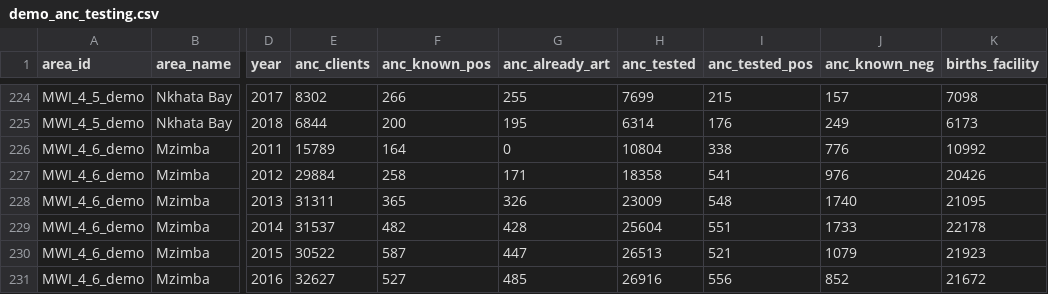
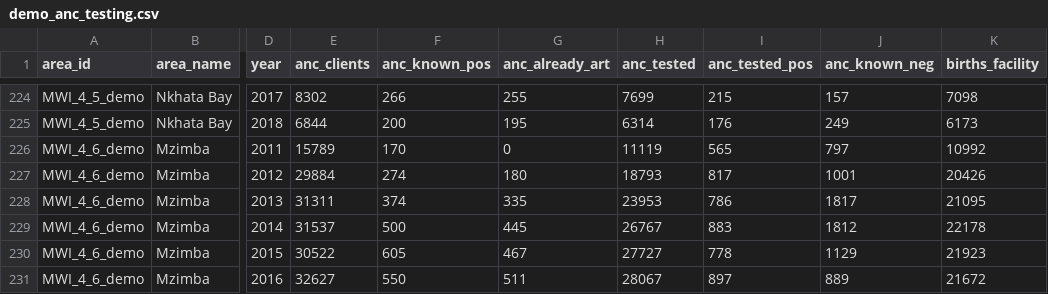
Before and after one commit to mrc-ide/naomi, a CSV file: inst/extdata/demo_anc_testing.csv, drawn as a sheet; only a part is shown, gaps mark what is left out; the diff covers the shown part only; the diff names each change by its address in the sheet, - before the commit and + after, or states it on an @@ line.

```diff
--- a/inst/extdata/demo_anc_testing.csv
+++ b/inst/extdata/demo_anc_testing.csv
-F226 (anc_known_pos): 164
+F226 (anc_known_pos): 170
-H226 (anc_tested): 10804
+H226 (anc_tested): 11119
-I226 (anc_tested_pos): 338
+I226 (anc_tested_pos): 565
-J226 (anc_known_neg): 776
+J226 (anc_known_neg): 797
-F227 (anc_known_pos): 258
+F227 (anc_known_pos): 274
-G227 (anc_already_art): 171
+G227 (anc_already_art): 180
-H227 (anc_tested): 18358
+H227 (anc_tested): 18793
-I227 (anc_tested_pos): 541
+I227 (anc_tested_pos): 817
-J227 (anc_known_neg): 976
+J227 (anc_known_neg): 1001
-F228 (anc_known_pos): 365
+F228 (anc_known_pos): 374
-G228 (anc_already_art): 326
+G228 (anc_already_art): 335
-H228 (anc_tested): 23009
+H228 (anc_tested): 23953
-I228 (anc_tested_pos): 548
+I228 (anc_tested_pos): 786
-J228 (anc_known_neg): 1740
+J228 (anc_known_neg): 1817
-F229 (anc_known_pos): 482
+F229 (anc_known_pos): 500
-G229 (anc_already_art): 428
+G229 (anc_already_art): 445
-H229 (anc_tested): 25604
+H229 (anc_tested): 26767
-I229 (anc_tested_pos): 551
+I229 (anc_tested_pos): 883
-J229 (anc_known_neg): 1733
+J229 (anc_known_neg): 1812
-F230 (anc_known_pos): 587
+F230 (anc_known_pos): 605
-G230 (anc_already_art): 447
+G230 (anc_already_art): 467
-H230 (anc_tested): 26513
+H230 (anc_tested): 27727
-I230 (anc_tested_pos): 521
+I230 (anc_tested_pos): 778
-J230 (anc_known_neg): 1079
+J230 (anc_known_neg): 1129
-F231 (anc_known_pos): 527
+F231 (anc_known_pos): 550
-G231 (anc_already_art): 485
+G231 (anc_already_art): 511
-H231 (anc_tested): 26916
+H231 (anc_tested): 28067
-I231 (anc_tested_pos): 556
+I231 (anc_tested_pos): 897
-J231 (anc_known_neg): 852
+J231 (anc_known_neg): 889
```
Also changed, not shown: 49 edited cells elsewhere in this file, data-raw/programme/mwi_dha_ancrt.csv, 3 other files.
